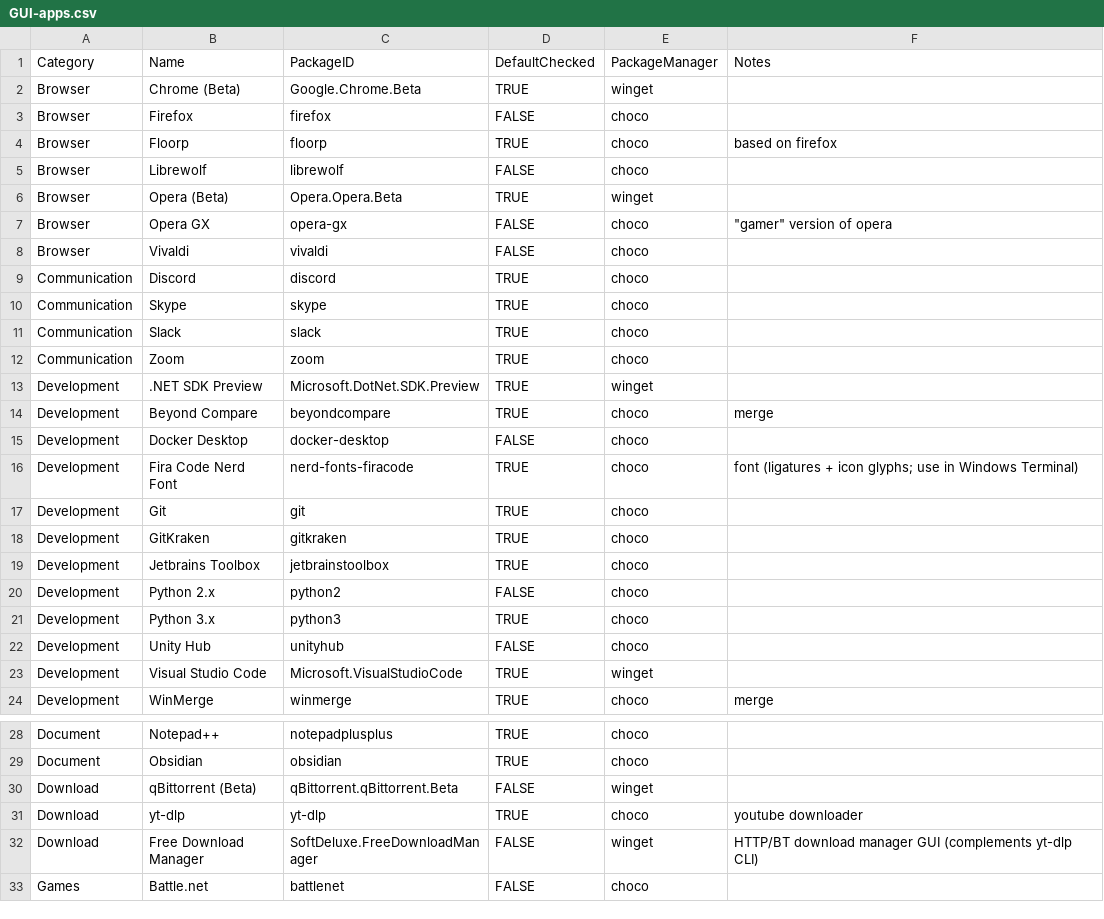
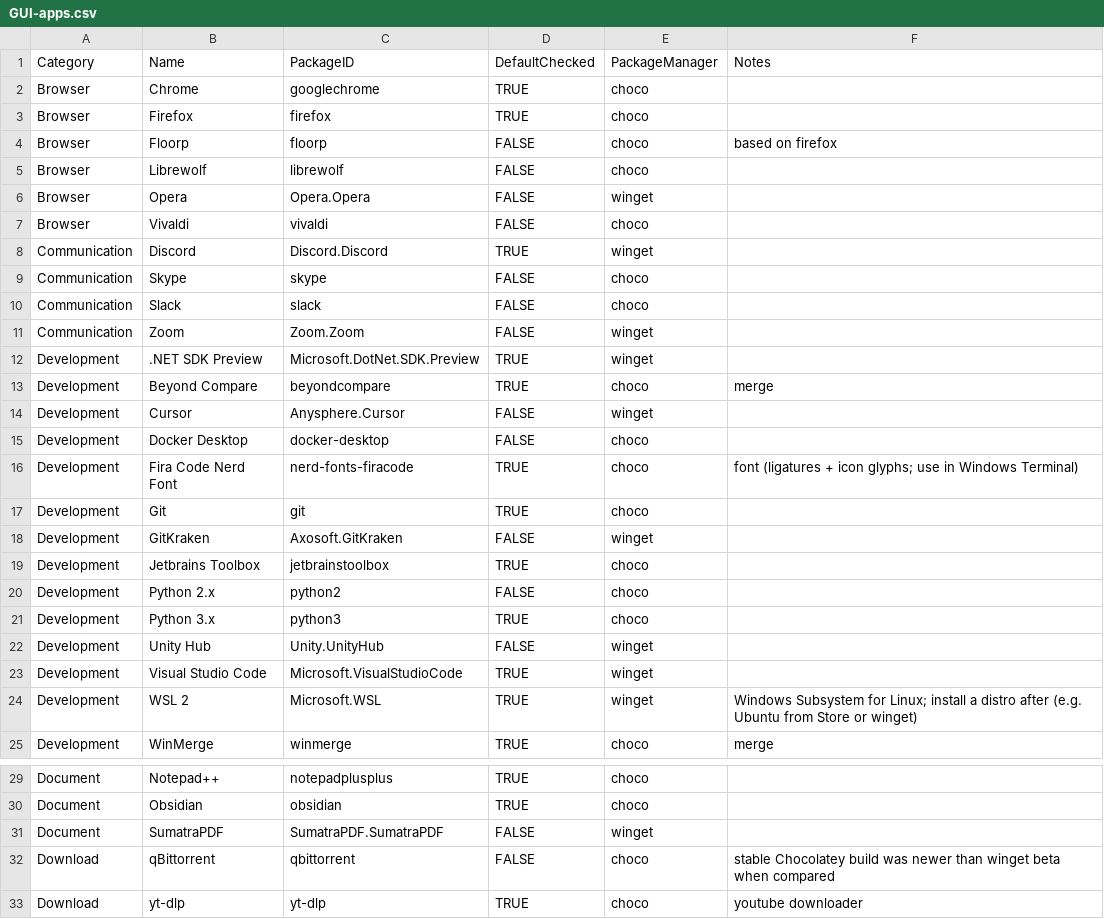
Before and after one commit to dbastien/cool-scripts, a CSV file: powershell/Instellator/GUI-apps.csv (was powershell/shortps1/Instellator/GUI-apps.csv), drawn as a sheet; only a part is shown, gaps mark what is left out; the shorter side is filled out with more unchanged rows; the diff covers the shown part only.

```diff
--- a/powershell/shortps1/Instellator/GUI-apps.csv
+++ b/powershell/Instellator/GUI-apps.csv
@@ -1,15 +1,15 @@
 Category,Name,PackageID,DefaultChecked,PackageManager,Notes
-Browser,Chrome (Beta),Google.Chrome.Beta,TRUE,winget,
-Browser,Firefox,firefox,FALSE,choco,
-Browser,Floorp,floorp,TRUE,choco,based on firefox
+Browser,Chrome,googlechrome,TRUE,choco,
+Browser,Firefox,firefox,TRUE,choco,
+Browser,Floorp,floorp,FALSE,choco,based on firefox
 Browser,Librewolf,librewolf,FALSE,choco,
-Browser,Opera (Beta),Opera.Opera.Beta,TRUE,winget,
-Browser,Opera GX,opera-gx,FALSE,choco,"""gamer"" version of opera"
+Browser,Opera,Opera.Opera,FALSE,winget,
 Browser,Vivaldi,vivaldi,FALSE,choco,
-Communication,Discord,discord,TRUE,choco,
-Communication,Skype,skype,TRUE,choco,
-Communication,Slack,slack,TRUE,choco,
-Communication,Zoom,zoom,TRUE,choco,
+Communication,Discord,Discord.Discord,TRUE,winget,
+Communication,Skype,skype,FALSE,choco,
+Communication,Slack,slack,FALSE,choco,
+Communication,Zoom,Zoom.Zoom,FALSE,winget,
 Development,.NET SDK Preview,Microsoft.DotNet.SDK.Preview,TRUE,winget,
 Development,Beyond Compare,beyondcompare,TRUE,choco,merge
+Development,Cursor,Anysphere.Cursor,FALSE,winget,
 Development,Docker Desktop,docker-desktop,FALSE,choco,
@@ -17,3 +17,3 @@ Development,Fira Code Nerd Font,nerd-fonts-firacode,TRUE,choco,font (ligatures +
 Development,Git,git,TRUE,choco,
-Development,GitKraken,gitkraken,TRUE,choco,
+Development,GitKraken,Axosoft.GitKraken,FALSE,winget,
 Development,Jetbrains Toolbox,jetbrainstoolbox,TRUE,choco,
@@ -21,4 +21,5 @@ Development,Python 2.x,python2,FALSE,choco,
 Development,Python 3.x,python3,TRUE,choco,
-Development,Unity Hub,unityhub,FALSE,choco,
+Development,Unity Hub,Unity.UnityHub,FALSE,winget,
 Development,Visual Studio Code,Microsoft.VisualStudioCode,TRUE,winget,
+Development,WSL 2,Microsoft.WSL,TRUE,winget,Windows Subsystem for Linux; install a distro after (e.g. Ubuntu from Store or winget)
 Development,WinMerge,winmerge,TRUE,choco,merge
@@ -29,3 +30,4 @@ Document,Notepad++,notepadplusplus,TRUE,choco,
 Document,Obsidian,obsidian,TRUE,choco,
-Download,qBittorrent (Beta),qBittorrent.qBittorrent.Beta,FALSE,winget,
+Document,SumatraPDF,SumatraPDF.SumatraPDF,FALSE,winget,
+Download,qBittorrent,qbittorrent,FALSE,choco,stable Chocolatey build was newer than winget beta when compared
 Download,yt-dlp,yt-dlp,TRUE,choco,youtube downloader
```
Also changed, not shown: 7 added rows and 16 edited cells elsewhere in this file, 45 other files.
